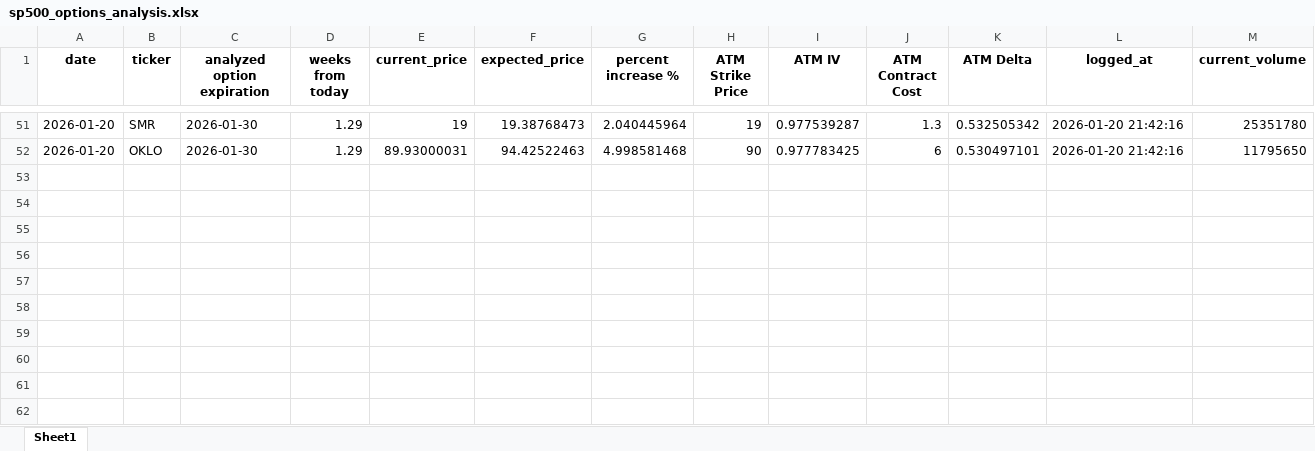
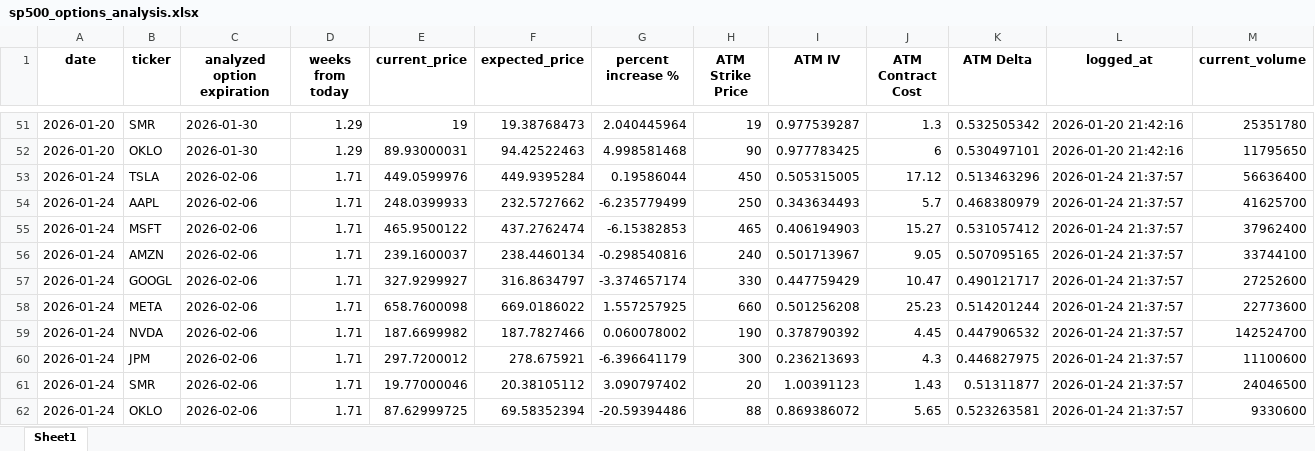
Before and after one commit to UuuhhhhhGavin/stock_price_estimator, an Excel workbook: sp500_options_analysis.xlsx, sheet Sheet1, drawn as a sheet; only a part is shown, gaps mark what is left out; values as stored, in another font and other column widths than the file's, no borders; the diff names each change by its address in the sheet, - before the commit and + after, or states it on an @@ line.

```diff
--- a/sp500_options_analysis.xlsx (sheet Sheet1)
+++ b/sp500_options_analysis.xlsx (sheet Sheet1)
+row 53: 2026-01-24 | TSLA | 2026-02-06 | 1.71 | 449.0599976 | 449.9395284 | 0.19586044 | 450 | 0.505315005 | 17.12 | 0.513463296 | 2026-01-24 21:37:57 | 56636400
+row 54: 2026-01-24 | AAPL | 2026-02-06 | 1.71 | 248.0399933 | 232.5727662 | -6.235779499 | 250 | 0.343634493 | 5.7 | 0.468380979 | 2026-01-24 21:37:57 | 41625700
+row 55: 2026-01-24 | MSFT | 2026-02-06 | 1.71 | 465.9500122 | 437.2762474 | -6.15382853 | 465 | 0.406194903 | 15.27 | 0.531057412 | 2026-01-24 21:37:57 | 37962400
+row 56: 2026-01-24 | AMZN | 2026-02-06 | 1.71 | 239.1600037 | 238.4460134 | -0.298540816 | 240 | 0.501713967 | 9.05 | 0.507095165 | 2026-01-24 21:37:57 | 33744100
+row 57: 2026-01-24 | GOOGL | 2026-02-06 | 1.71 | 327.9299927 | 316.8634797 | -3.374657174 | 330 | 0.447759429 | 10.47 | 0.490121717 | 2026-01-24 21:37:57 | 27252600
+row 58: 2026-01-24 | META | 2026-02-06 | 1.71 | 658.7600098 | 669.0186022 | 1.557257925 | 660 | 0.501256208 | 25.23 | 0.514201244 | 2026-01-24 21:37:57 | 22773600
+row 59: 2026-01-24 | NVDA | 2026-02-06 | 1.71 | 187.6699982 | 187.7827466 | 0.060078002 | 190 | 0.378790392 | 4.45 | 0.447906532 | 2026-01-24 21:37:57 | 142524700
+row 60: 2026-01-24 | JPM | 2026-02-06 | 1.71 | 297.7200012 | 278.675921 | -6.396641179 | 300 | 0.236213693 | 4.3 | 0.446827975 | 2026-01-24 21:37:57 | 11100600
+row 61: 2026-01-24 | SMR | 2026-02-06 | 1.71 | 19.77000046 | 20.38105112 | 3.090797402 | 20 | 1.00391123 | 1.43 | 0.51311877 | 2026-01-24 21:37:57 | 24046500
+row 62: 2026-01-24 | OKLO | 2026-02-06 | 1.71 | 87.62999725 | 69.58352394 | -20.59394486 | 88 | 0.869386072 | 5.65 | 0.523263581 | 2026-01-24 21:37:57 | 9330600
```
